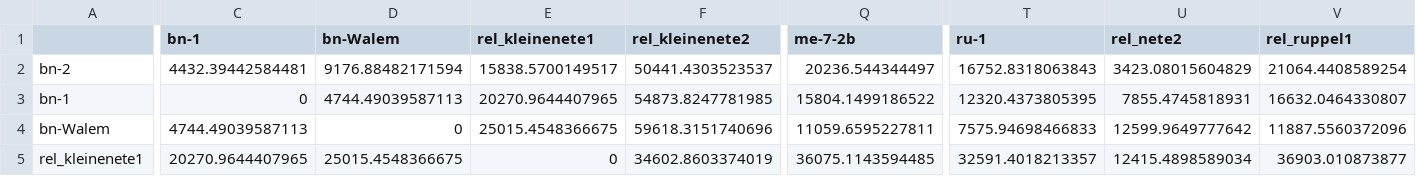
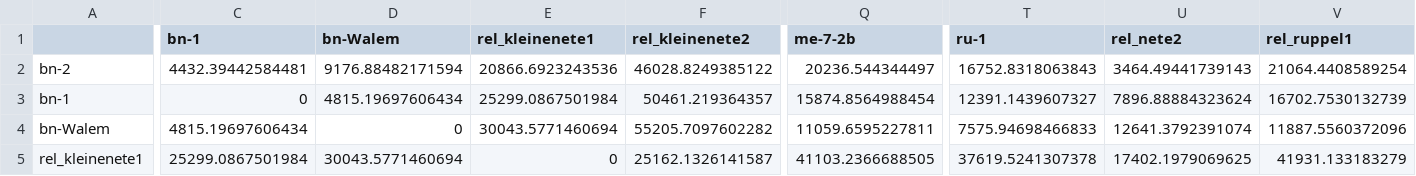
Before and after one commit to inbo/fish-tracking, a CSV file: scripts/receiver_distance_analysis/results/distancematrix_michimit.csv, drawn as a sheet; only a part is shown, gaps mark what is left out; the diff covers the shown part only; the diff names each change by its address in the sheet, - before the commit and + after, or states it on an @@ line.

Commit message:
add kleine nete to calculate distances

```diff
--- a/scripts/receiver_distance_analysis/results/distancematrix_michimit.csv
+++ b/scripts/receiver_distance_analysis/results/distancematrix_michimit.csv
-E2 (rel_kleinenete1): 15838.5700149517
+E2 (rel_kleinenete1): 20866.6923243536
-F2 (rel_kleinenete2): 50441.4303523537
+F2 (rel_kleinenete2): 46028.8249385122
-U2 (rel_nete2): 3423.08015604829
+U2 (rel_nete2): 3464.49441739143
-D3 (bn-Walem): 4744.49039587113
+D3 (bn-Walem): 4815.19697606434
-E3 (rel_kleinenete1): 20270.9644407965
+E3 (rel_kleinenete1): 25299.0867501984
-F3 (rel_kleinenete2): 54873.8247781985
+F3 (rel_kleinenete2): 50461.219364357
-Q3 (me-7-2b): 15804.1499186522
+Q3 (me-7-2b): 15874.8564988454
-T3 (ru-1): 12320.4373805395
+T3 (ru-1): 12391.1439607327
-U3 (rel_nete2): 7855.4745818931
+U3 (rel_nete2): 7896.88884323624
-V3 (rel_ruppel1): 16632.0464330807
+V3 (rel_ruppel1): 16702.7530132739
-C4 (bn-1): 4744.49039587113
+C4 (bn-1): 4815.19697606434
-E4 (rel_kleinenete1): 25015.4548366675
+E4 (rel_kleinenete1): 30043.5771460694
-F4 (rel_kleinenete2): 59618.3151740696
+F4 (rel_kleinenete2): 55205.7097602282
-U4 (rel_nete2): 12599.9649777642
+U4 (rel_nete2): 12641.3792391074
-C5 (bn-1): 20270.9644407965
+C5 (bn-1): 25299.0867501984
-D5 (bn-Walem): 25015.4548366675
+D5 (bn-Walem): 30043.5771460694
-F5 (rel_kleinenete2): 34602.8603374019
+F5 (rel_kleinenete2): 25162.1326141587
-Q5 (me-7-2b): 36075.1143594485
+Q5 (me-7-2b): 41103.2366688505
-T5 (ru-1): 32591.4018213357
+T5 (ru-1): 37619.5241307378
-U5 (rel_nete2): 12415.4898589034
+U5 (rel_nete2): 17402.1979069625
-V5 (rel_ruppel1): 36903.010873877
+V5 (rel_ruppel1): 41931.133183279
```
Also changed, not shown: 101 edited cells elsewhere in this file, 6 other files.
